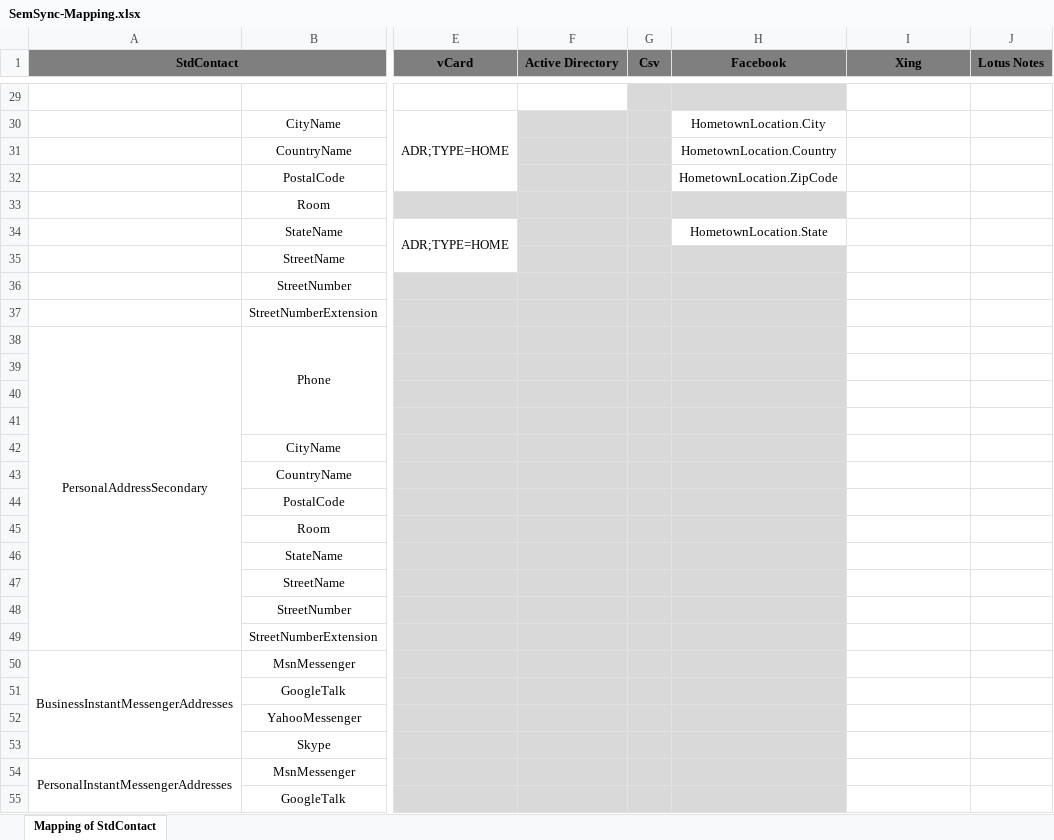
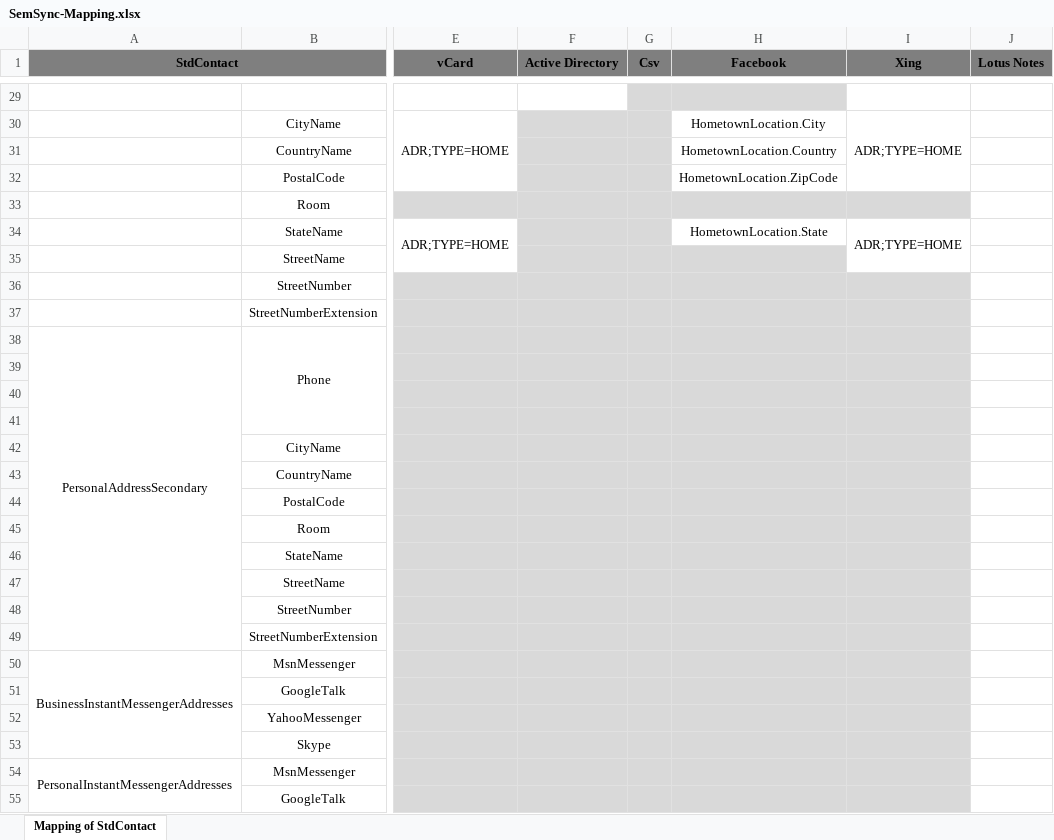
Before and after one commit to Interface007/-Sem.Sync, an Excel workbook: SemSync-Mapping.xlsx, sheet Mapping of StdContact, drawn as a sheet; only a part is shown, gaps mark what is left out; values as stored, in another font and other column widths than the file's, no borders; the diff covers the shown part only; the diff names each change by its address in the sheet, - before the commit and + after, or states it on an @@ line.

```diff
--- a/SemSync-Mapping.xlsx (sheet Mapping of StdContact)
+++ b/SemSync-Mapping.xlsx (sheet Mapping of StdContact)
-I30 (Xing): (empty)
+I30 (Xing): ADR;TYPE=HOME
+I30:I32 merged
-I33 fill: none
+I33 fill: #D9D9D9
-I34 (Xing): (empty)
+I34 (Xing): ADR;TYPE=HOME
+I34:I35 merged
-I36:I55 fill: none
+I36:I55 fill: #D9D9D9
```
Also changed, not shown: 17 edited cells, cell formats and merged cells elsewhere in this sheet.
